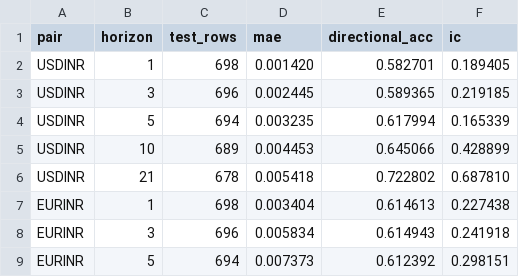
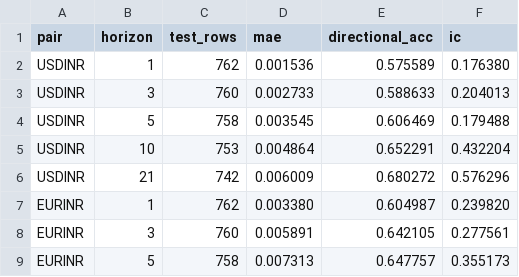
Before and after one commit to Bhavya-Shree-D/BharathLedge, a CSV file: data/processed/evaluation.csv, drawn as a sheet; only a part is shown; the diff covers the shown part only.

```diff
--- a/data/processed/evaluation.csv
+++ b/data/processed/evaluation.csv
@@ -1,9 +1,9 @@
 pair,horizon,test_rows,mae,directional_acc,ic
-USDINR,1,698,0.001420,0.582701,0.189405
-USDINR,3,696,0.002445,0.589365,0.219185
-USDINR,5,694,0.003235,0.617994,0.165339
-USDINR,10,689,0.004453,0.645066,0.428899
-USDINR,21,678,0.005418,0.722802,0.687810
-EURINR,1,698,0.003404,0.614613,0.227438
-EURINR,3,696,0.005834,0.614943,0.241918
-EURINR,5,694,0.007373,0.612392,0.298151
+USDINR,1,762,0.001536,0.575589,0.176380
+USDINR,3,760,0.002733,0.588633,0.204013
+USDINR,5,758,0.003545,0.606469,0.179488
+USDINR,10,753,0.004864,0.652291,0.432204
+USDINR,21,742,0.006009,0.680272,0.576296
+EURINR,1,762,0.003380,0.604987,0.239820
+EURINR,3,760,0.005891,0.642105,0.277561
+EURINR,5,758,0.007313,0.647757,0.355173
```
Also changed, not shown: 28 edited cells elsewhere in this file, 18 other files.
